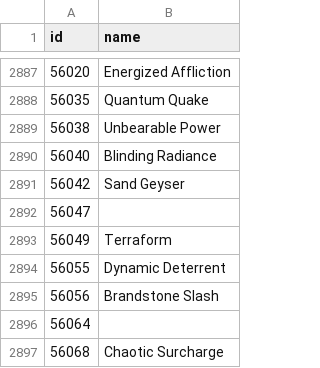
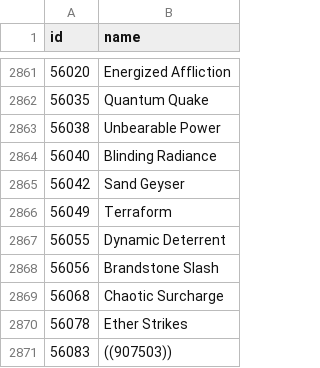
Before and after one commit to accessibilitywars/zaw2, a CSV file: static/skills.csv, drawn as a sheet; only a part is shown, gaps mark what is left out; the shorter side is filled out with more unchanged rows; the diff covers the shown part only.

```diff
--- a/static/skills.csv
+++ b/static/skills.csv
@@ -2891,3 +2865,2 @@ id,name
 56042,"Sand Geyser"
-56047,""
 56049,"Terraform"
@@ -2895,3 +2868,2 @@ id,name
 56056,"Brandstone Slash"
-56064,""
 56068,"Chaotic Surcharge"
```
Also changed, not shown: 20 added rows and 83 removed rows elsewhere in this file.
